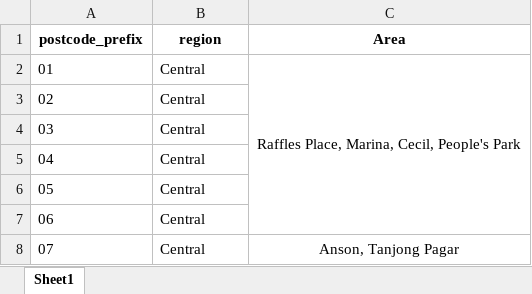
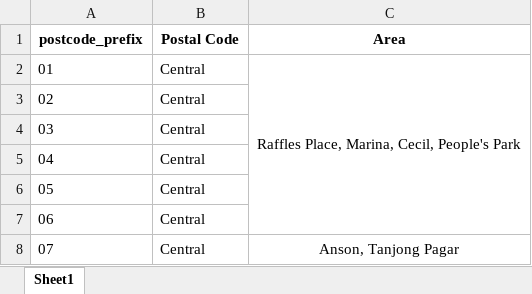
Before and after one commit to hastika0/Region, an Excel workbook: postal_code_information_FULL.xlsx, sheet Sheet1, drawn as a sheet; only a part is shown; values as stored, in another font and other column widths than the file's, no borders; the diff names each change by its address in the sheet, - before the commit and + after, or states it on an @@ line.

Commit message:
Add files via upload

```diff
--- a/postal_code_information_FULL.xlsx (sheet Sheet1)
+++ b/postal_code_information_FULL.xlsx (sheet Sheet1)
-B1: region
+B1: Postal Code
```
